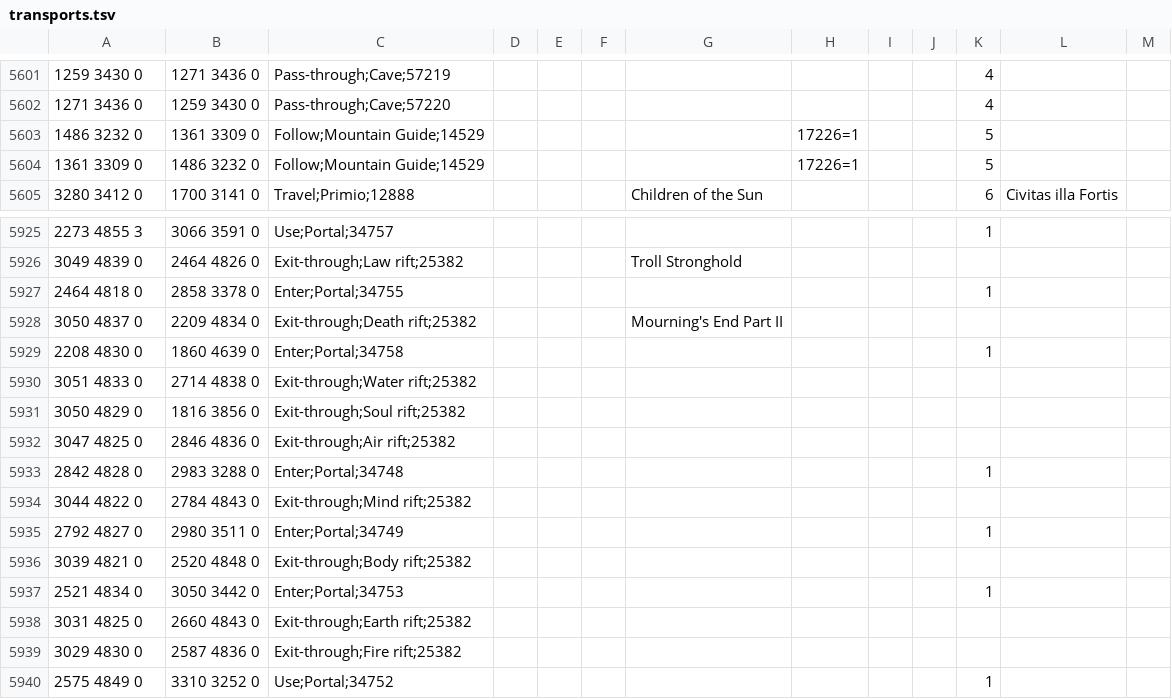
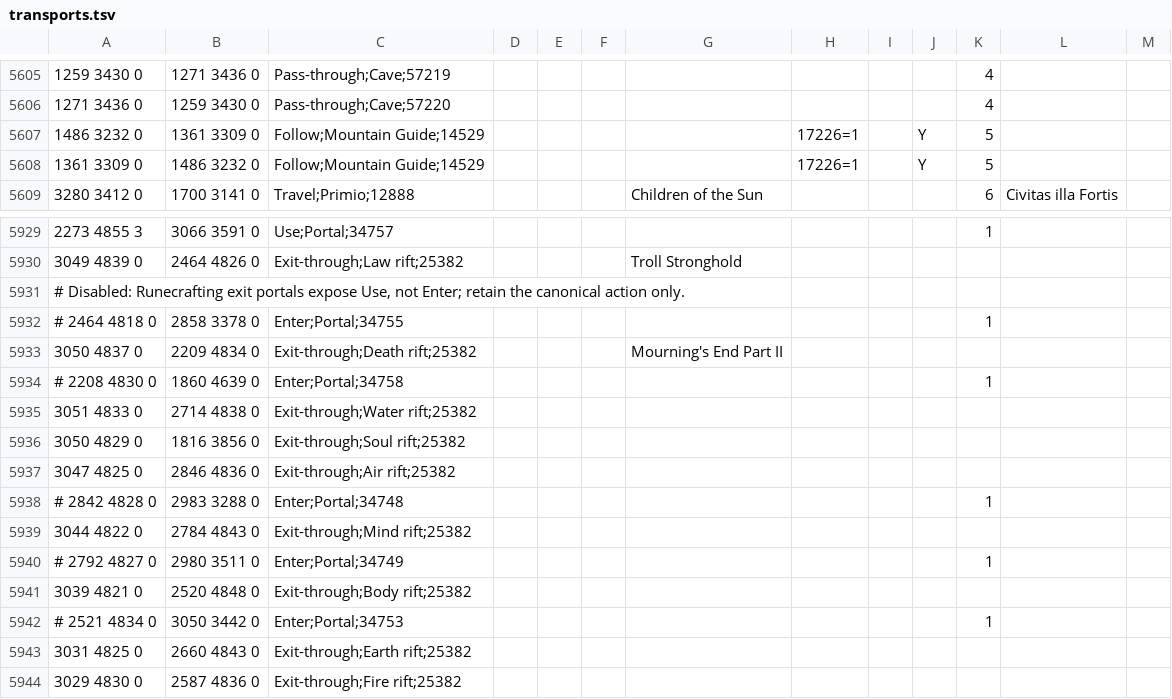
Before and after one commit to infuse21/Microbot, a TSV file: runelite-client/src/main/resources/net/runelite/client/plugins/microbot/shortestpath/transports.tsv, drawn as a sheet; only a part is shown, gaps mark what is left out; the shorter side is filled out with more unchanged rows; the diff covers the shown part only.

```diff
--- a/runelite-client/src/main/resources/net/runelite/client/plugins/microbot/shortestpath/transports.tsv
+++ b/runelite-client/src/main/resources/net/runelite/client/plugins/microbot/shortestpath/transports.tsv
@@ -5602,4 +5606,4 @@
 1271 3436 0	1259 3430 0	Pass-through;Cave;57220								4	
-1486 3232 0	1361 3309 0	Follow;Mountain Guide;14529					17226=1			5	
-1361 3309 0	1486 3232 0	Follow;Mountain Guide;14529					17226=1			5	
+1486 3232 0	1361 3309 0	Follow;Mountain Guide;14529					17226=1		Y	5
+1361 3309 0	1486 3232 0	Follow;Mountain Guide;14529					17226=1		Y	5
 3280 3412 0	1700 3141 0	Travel;Primio;12888				Children of the Sun				6	Civitas illa Fortis
@@ -5926,5 +5930,6 @@
 3049 4839 0	2464 4826 0	Exit-through;Law rift;25382				Troll Stronghold					
-2464 4818 0	2858 3378 0	Enter;Portal;34755								1	
+# Disabled: Runecrafting exit portals expose Use, not Enter; retain the canonical action only.
+# 2464 4818 0	2858 3378 0	Enter;Portal;34755								1
 3050 4837 0	2209 4834 0	Exit-through;Death rift;25382				Mourning's End Part II					
-2208 4830 0	1860 4639 0	Enter;Portal;34758								1	
+# 2208 4830 0	1860 4639 0	Enter;Portal;34758								1
 3051 4833 0	2714 4838 0	Exit-through;Water rift;25382									
@@ -5932,7 +5937,7 @@
 3047 4825 0	2846 4836 0	Exit-through;Air rift;25382									
-2842 4828 0	2983 3288 0	Enter;Portal;34748								1	
+# 2842 4828 0	2983 3288 0	Enter;Portal;34748								1
 3044 4822 0	2784 4843 0	Exit-through;Mind rift;25382									
-2792 4827 0	2980 3511 0	Enter;Portal;34749								1	
+# 2792 4827 0	2980 3511 0	Enter;Portal;34749								1
 3039 4821 0	2520 4848 0	Exit-through;Body rift;25382									
-2521 4834 0	3050 3442 0	Enter;Portal;34753								1	
+# 2521 4834 0	3050 3442 0	Enter;Portal;34753								1
 3031 4825 0	2660 4843 0	Exit-through;Earth rift;25382									
```
Also changed, not shown: 4 added rows and 45 edited cells elsewhere in this file, 14 other files.
